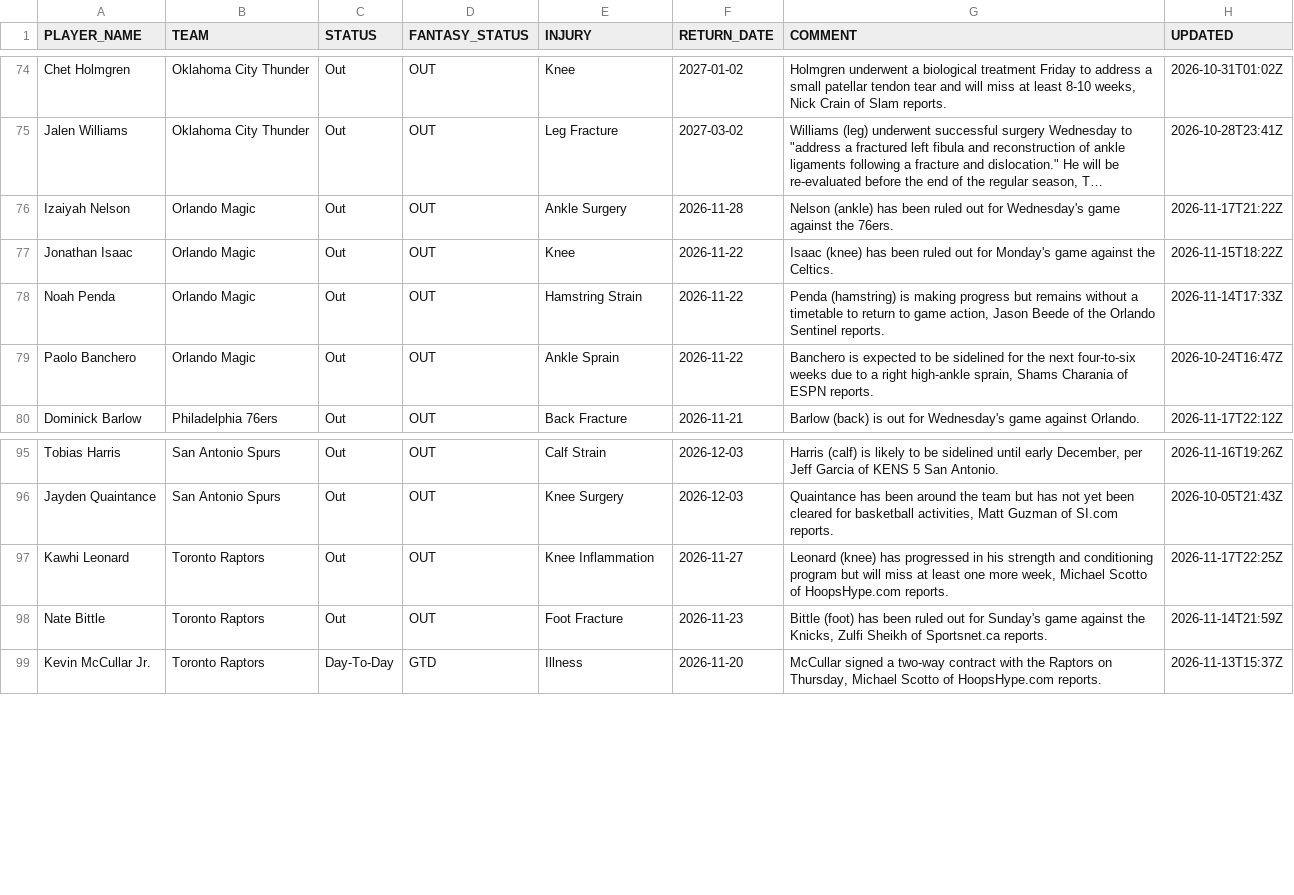
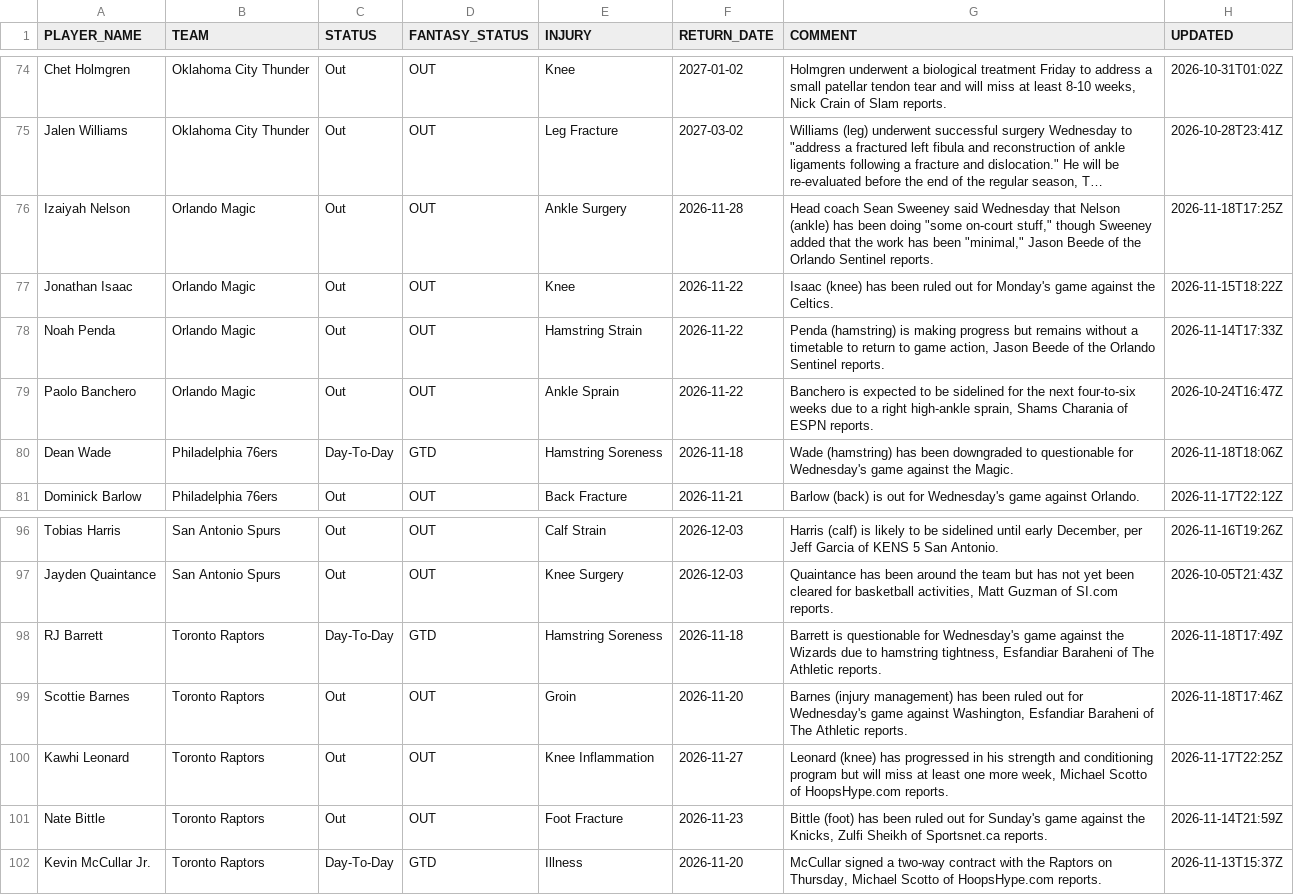
Before and after one commit to RoiGreen/dagger, a CSV file: nba_2026_27/injuries.csv, drawn as a sheet; only a part is shown, gaps mark what is left out; long unchanged cells end in …; the diff covers the shown part only; the diff names each change by its address in the sheet, - before the commit and + after, or states it on an @@ line.

```diff
--- a/nba_2026_27/injuries.csv
+++ b/nba_2026_27/injuries.csv
-G76 (COMMENT): Nelson (ankle) has been ruled out for Wednesday's game against the 76ers.
+G76 (COMMENT): Head coach Sean Sweeney said Wednesday that Nelson (ankle) has been doing "some on-court stuff," though Sweeney added that the work has been "minimal," Jason Beede of the Orlando Sentinel reports.
-H76 (UPDATED): 2026-11-17T21:22Z
+H76 (UPDATED): 2026-11-18T17:25Z
+row 80: Dean Wade | Philadelphia 76ers | Day-To-Day | GTD | Hamstring Soreness | 2026-11-18 | Wade (hamstring) has been downgraded to questionable for Wednesday's game against the Magic. | 2026-11-18T18:06Z
+row 98: RJ Barrett | Toronto Raptors | Day-To-Day | GTD | Hamstring Soreness | 2026-11-18 | Barrett is questionable for Wednesday's game against the Wizards due to hamstring tightness, Esfandiar Baraheni of The Athletic reports. | 2026-11-18T17:49Z
+row 99: Scottie Barnes | Toronto Raptors | Out | OUT | Groin | 2026-11-20 | Barnes (injury management) has been ruled out for Wednesday's game against Washington, Esfandiar Baraheni of The Athletic reports. | 2026-11-18T17:46Z
```
Also changed, not shown: 6 added rows, 6 removed rows and 10 edited cells elsewhere in this file, nba_2026_27/game_logs_advanced_regular.csv, 6 other files.
